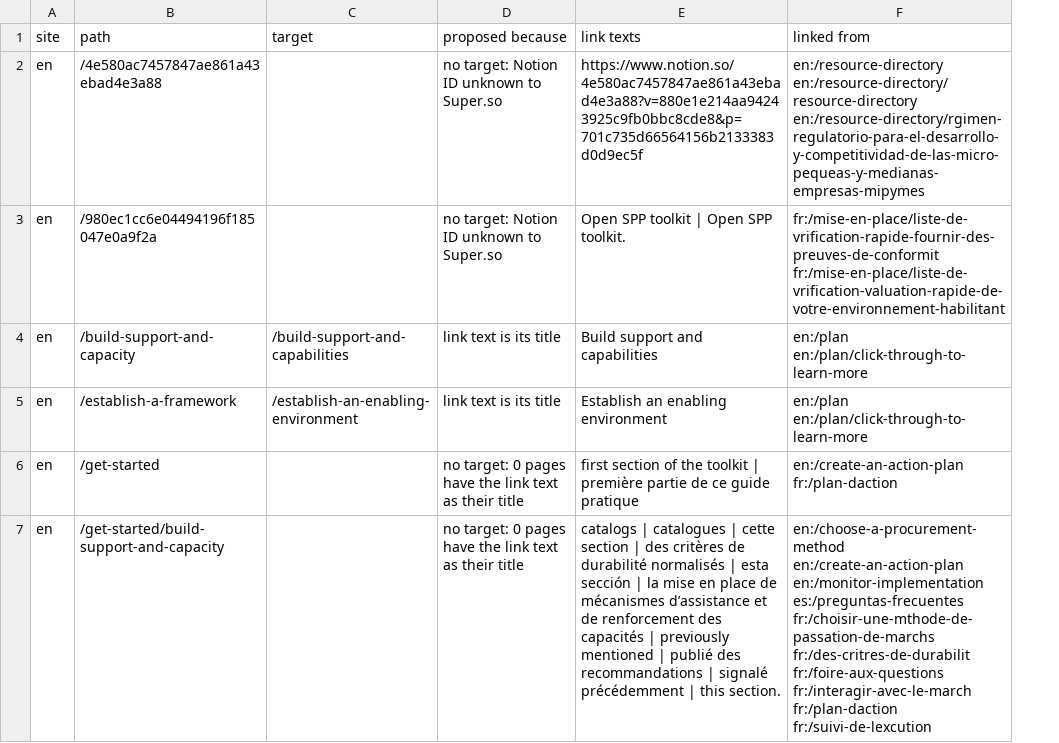
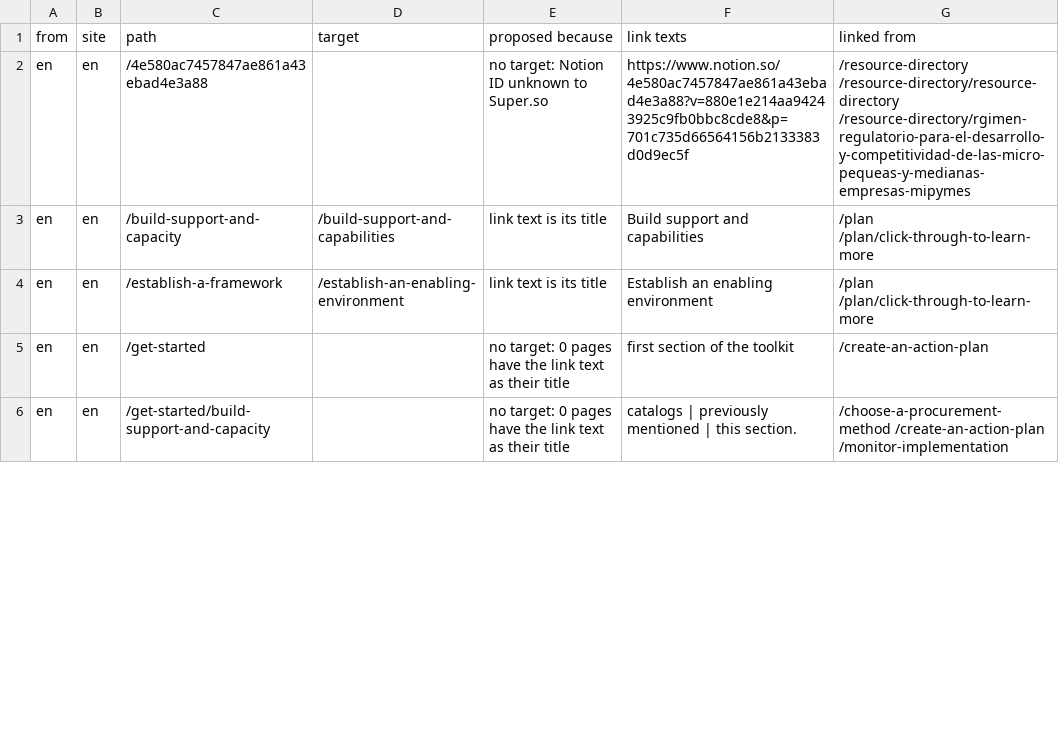
Before and after one commit to open-contracting-partnership/sustainable.open-contracting.org, a CSV file: link-fixes.csv, drawn as a sheet; only a part is shown; removed rows and columns are numbered as before the commit, all else as after; the diff covers the shown part only; the diff names each change by its address in the sheet, - before the commit and + after, or states it on an @@ line.

```diff
--- a/link-fixes.csv
+++ b/link-fixes.csv
+column A (from), rows 2-6: all en
-G2 (linked from): en:/resource-directory en:/resource-directory/resource-directory en:/resource-directory/rgimen-regulatorio-para-el-desarrollo-y-competitividad-de-las-micro-pequeas-y-medianas-empresas-mipymes
+G2 (linked from): /resource-directory /resource-directory/resource-directory /resource-directory/rgimen-regulatorio-para-el-desarrollo-y-competitividad-de-las-micro-pequeas-y-medianas-empresas-mipymes
-row 3: en | /980ec1cc6e04494196f185047e0a9f2a |  | no target: Notion ID unknown to Super.so | Open SPP toolkit | Open SPP toolkit. | fr:/mise-en-place/liste-de-vrification-rapide-fournir-des-preuves-de-conformit fr:/mise-en-place/liste-de-vrification-valuation-rapide-de-votre-environnement-habilitant
-G3:G4 (linked from): en:/plan en:/plan/click-through-to-learn-more
+G3:G4 (linked from): /plan /plan/click-through-to-learn-more
-F5 (link texts): …the toolkit | première partie de ce guide pratique
+F5 (link texts): …the toolkit
-G5 (linked from): en:/create-an-action-plan fr:/plan-daction
+G5 (linked from): /create-an-action-plan
-F6 (link texts): catalogs | catalogues | cette section | des critères de durabilité normalisés | esta sección | la mise en place de mécanismes d’assistance et de renforcement des capacités | previously mentioned | publié des recommandations | signalé précédemment | this…
+F6 (link texts): catalogs | previously mentioned | this…
-G6 (linked from): en:/choose-a-procurement-method en:/create-an-action-plan en:/monitor-implementation es:/preguntas-frecuentes fr:/choisir-une-mthode-de-passation-de-marchs fr:/des-critres-de-durabilit fr:/foire-aux-questions fr:/interagir-avec-le-march fr:/plan-daction fr:/suivi-de-lexcution
+G6 (linked from): /choose-a-procurement-method /create-an-action-plan /monitor-implementation
```
Also changed, not shown: 13 added rows, 1 removed row and 52 edited cells elsewhere in this file, 14 other files.
